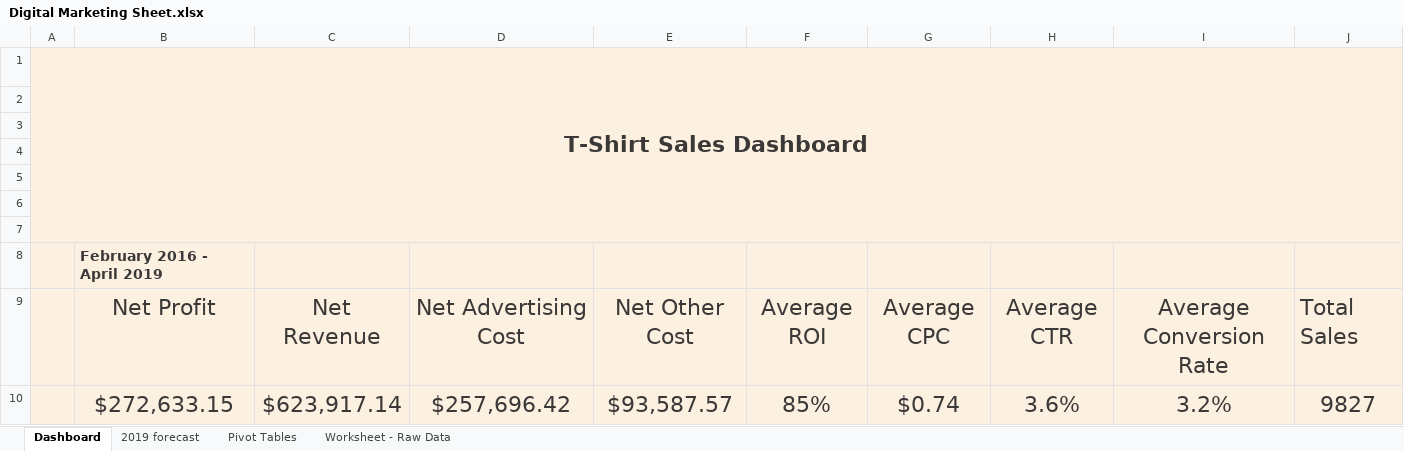
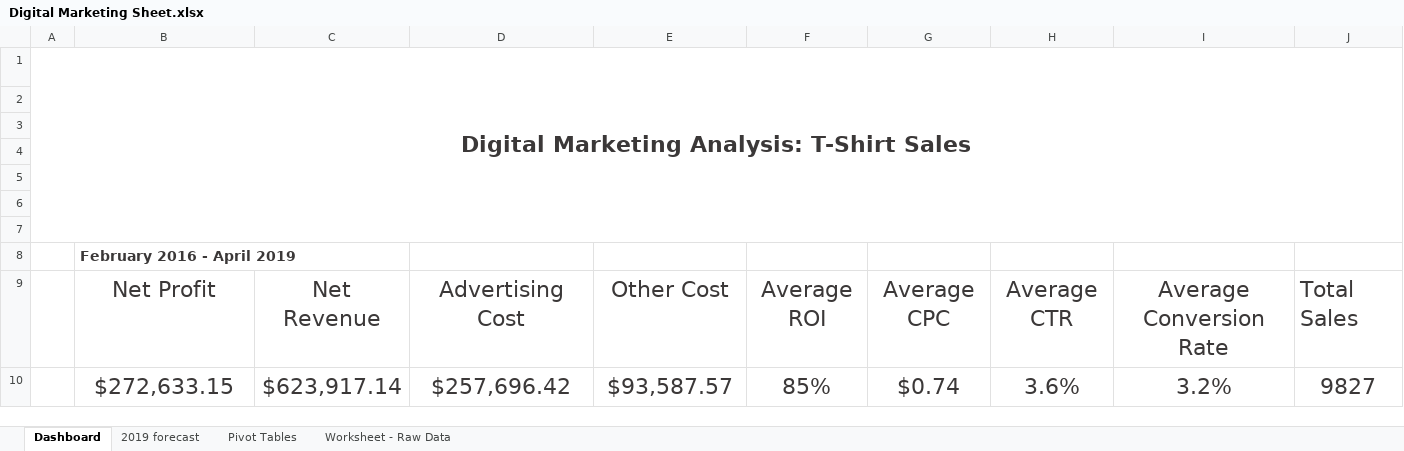
Before and after one commit to ckim309/Digital-Marketing, an Excel workbook: Digital Marketing Sheet.xlsx, sheet Dashboard, drawn as a sheet; values as stored, in another font and other column widths than the file's, no borders; charts and pictures not drawn; the diff names each change by its address in the sheet, - before the commit and + after, or states it on an @@ line.

```diff
--- a/Digital Marketing Sheet.xlsx (sheet Dashboard)
+++ b/Digital Marketing Sheet.xlsx (sheet Dashboard)
-A1: T-Shirt Sales Dashboard
+A1: Digital Marketing Analysis: T-Shirt Sales
-A1:J10 fill: #FCF0E0
+A1:J10 fill: none
-D9: Net Advertising Cost
+D9: Advertising Cost
-E9: Net Other Cost
+E9: Other Cost
```
Also changed, not shown: charts or pictures, 1 other file.
